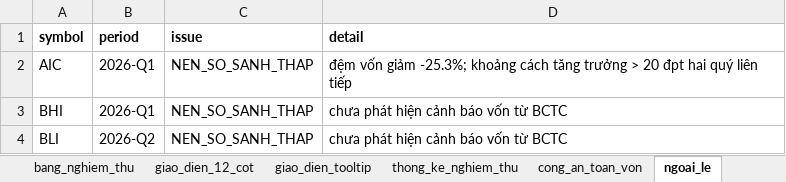
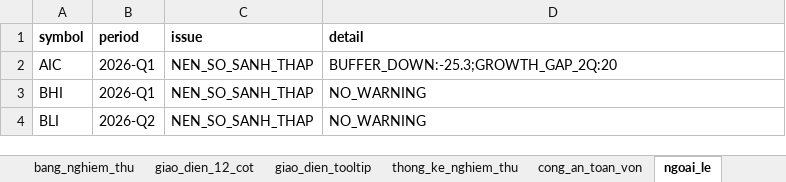
Before and after one commit to sampv1/slow-money-auto, an Excel workbook: data/exports/insurance_nghiem_thu.xlsx, sheet ngoai_le, drawn as a sheet; values as stored, in another font and other column widths than the file's, no borders; the diff names each change by its address in the sheet, - before the commit and + after, or states it on an @@ line.

```diff
--- a/data/exports/insurance_nghiem_thu.xlsx (sheet ngoai_le)
+++ b/data/exports/insurance_nghiem_thu.xlsx (sheet ngoai_le)
-D2 (detail): đệm vốn giảm -25.3%; khoảng cách tăng trưởng > 20 đpt hai quý liên tiếp
+D2 (detail): BUFFER_DOWN:-25.3;GROWTH_GAP_2Q:20
-D3:D4 (detail): chưa phát hiện cảnh báo vốn từ BCTC
+D3:D4 (detail): NO_WARNING
```
Also changed, not shown: sheet bang_nghiem_thu, sheet cong_an_toan_von, sheet giao_dien_12_cot, sheet meta, 4 other files.
